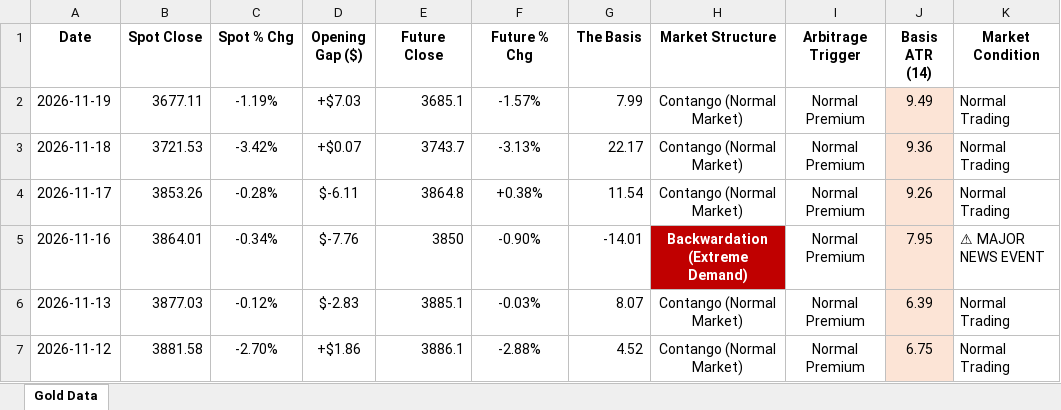
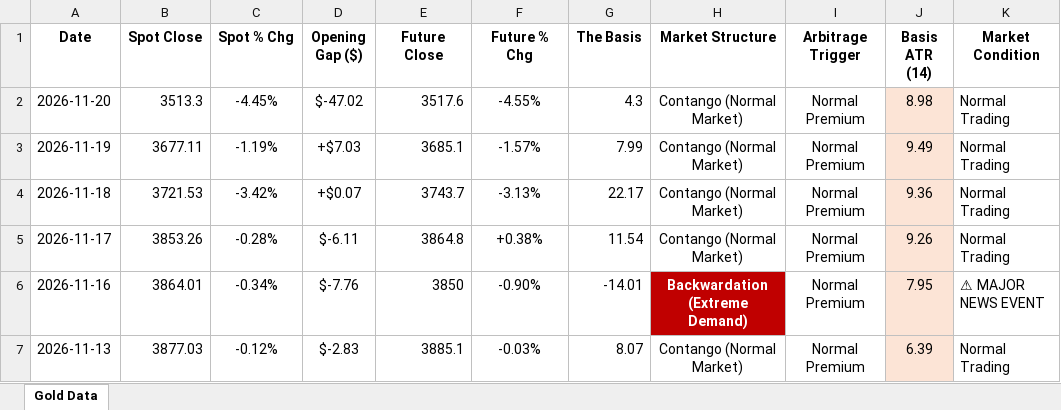
Before and after one commit to Jamesssurfer/SpotVsFutureGold, an Excel workbook: Gold_Price_Gap_Theory_2026.xlsx, sheet Gold Data, drawn as a sheet; only a part is shown; the shorter side is filled out with more unchanged rows; values as stored, in another font and other column widths than the file's, no borders; the diff names each change by its address in the sheet, - before the commit and + after, or states it on an @@ line.

Commit message:
Automated Web Log Sync: 2026-11-24 10:53

```diff
--- a/Gold_Price_Gap_Theory_2026.xlsx (sheet Gold Data)
+++ b/Gold_Price_Gap_Theory_2026.xlsx (sheet Gold Data)
+row 2: 2026-11-20 | 3513.3 | -4.45% | $-47.02 | 3517.6 | -4.55% | 4.3 | Contango (Normal Market) | Normal Premium | 8.98 | Normal Trading
```
